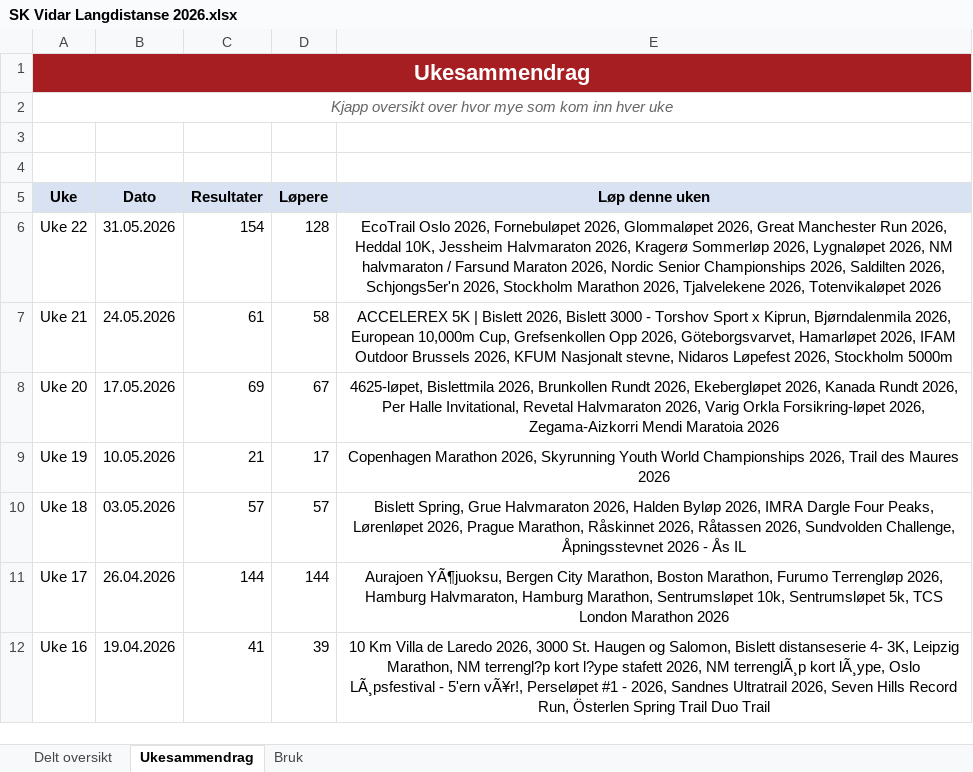
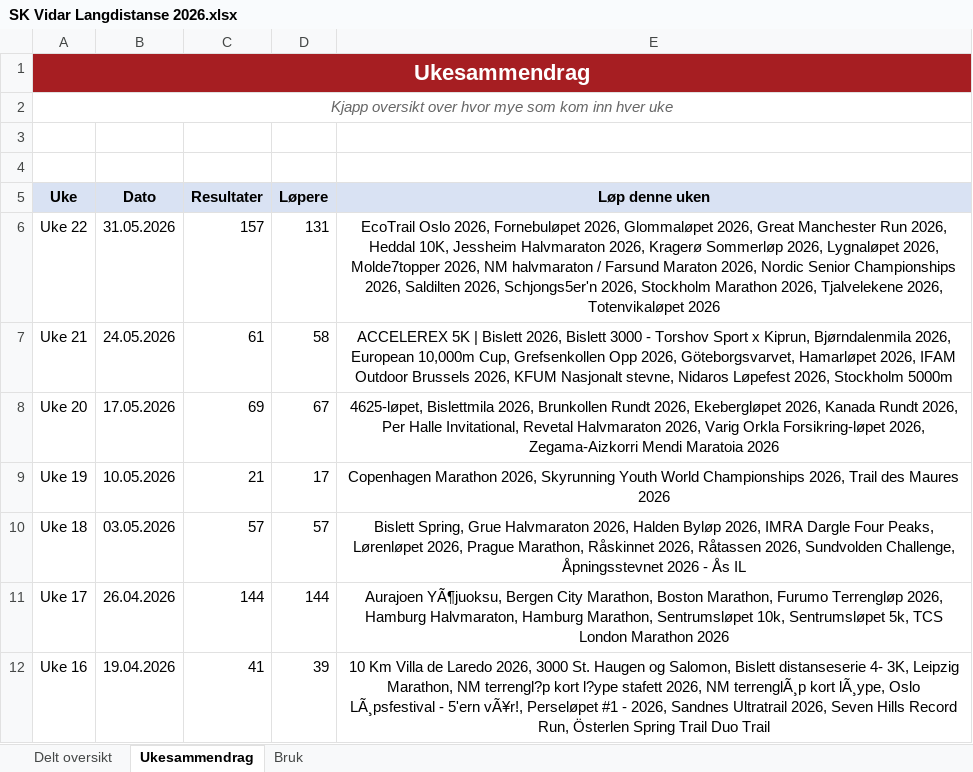
Before and after one commit to gustavByte/sk-vidar-2026-resultater, an Excel workbook: data/delt_oversikt/SK Vidar Langdistanse 2026.xlsx, sheet Ukesammendrag, drawn as a sheet; only a part is shown; values as stored, in another font and other column widths than the file's, no borders; table styles not drawn; the diff names each change by its address in the sheet, - before the commit and + after, or states it on an @@ line.

Commit message:
Add Molde7topper results

```diff
--- a/data/delt_oversikt/SK Vidar Langdistanse 2026.xlsx (sheet Ukesammendrag)
+++ b/data/delt_oversikt/SK Vidar Langdistanse 2026.xlsx (sheet Ukesammendrag)
-C6 (Resultater): 154
+C6 (Resultater): 157
-D6 (Løpere): 128
+D6 (Løpere): 131
-E6 (Løp denne uken): …Lygnaløpet 2026, NM halvmaraton…
+E6 (Løp denne uken): …Lygnaløpet 2026, Molde7topper 2026, NM halvmaraton…
```
Also changed, not shown: sheet Delt oversikt, 2 other files.
